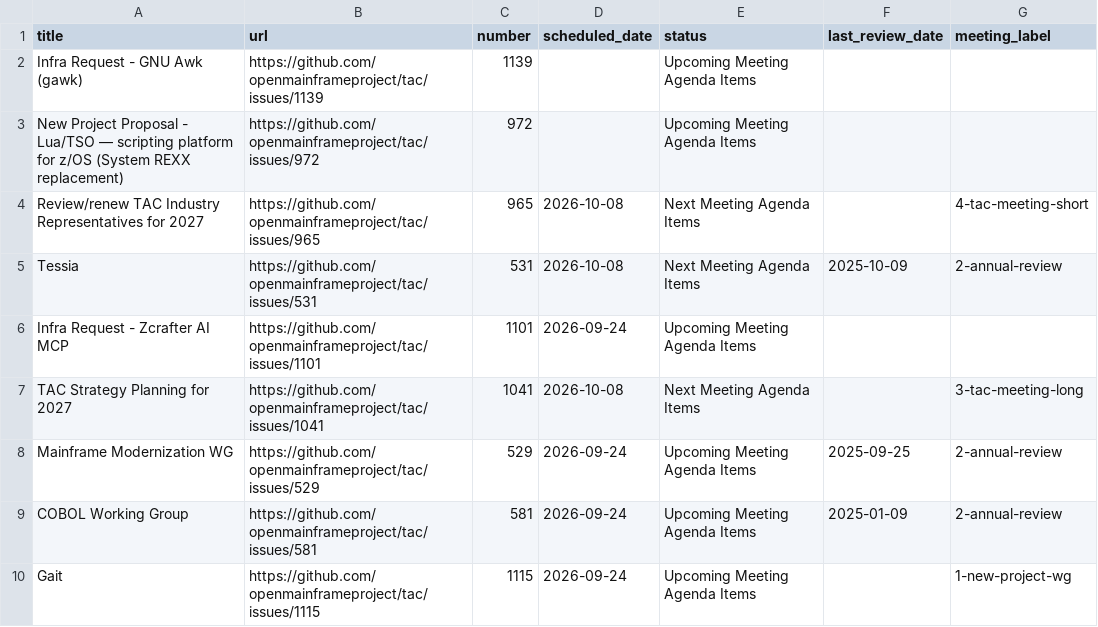
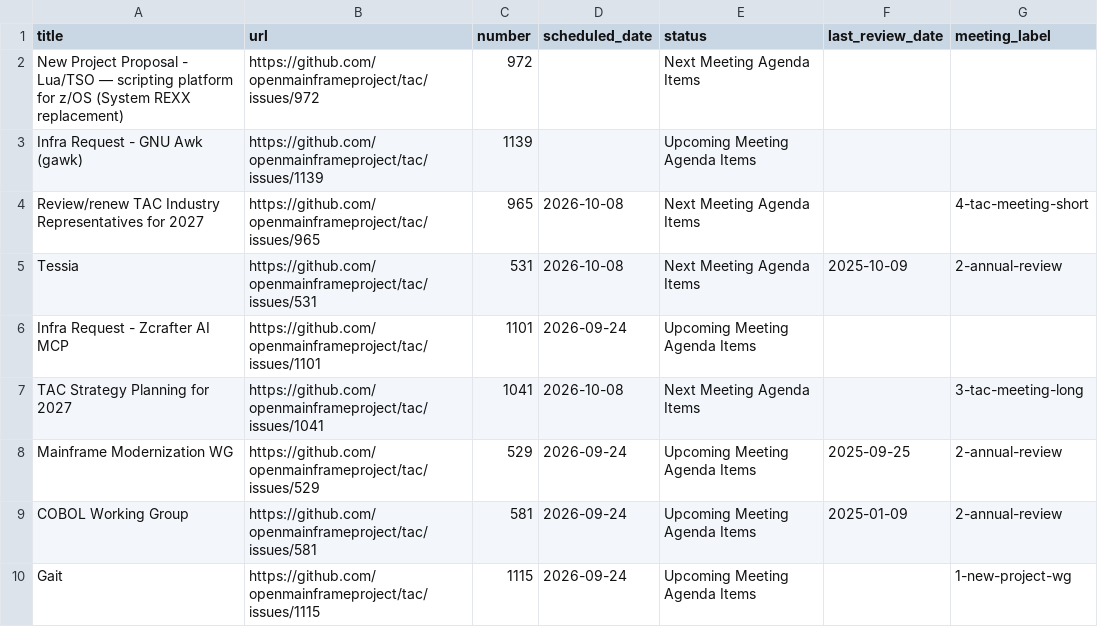
Before and after one commit to openmainframeproject/tac, a CSV file: _data/meeting-agenda-items.csv, drawn as a sheet; only a part is shown.

```diff
--- a/_data/meeting-agenda-items.csv
+++ b/_data/meeting-agenda-items.csv
@@ -1,4 +1,4 @@
 title,url,number,scheduled_date,status,last_review_date,meeting_label
+New Project Proposal - Lua/TSO — scripting platform for z/OS (System REXX replacement),https://github.com/openmainframeproject/tac/issues/972,972,,Next Meeting Agenda Items,,
 Infra Request - GNU Awk (gawk),https://github.com/openmainframeproject/tac/issues/1139,1139,,Upcoming Meeting Agenda Items,,
-New Project Proposal - Lua/TSO — scripting platform for z/OS (System REXX replacement),https://github.com/openmainframeproject/tac/issues/972,972,,Upcoming Meeting Agenda Items,,
 Review/renew TAC Industry Representatives for 2027,https://github.com/openmainframeproject/tac/issues/965,965,2026-10-08,Next Meeting Agenda Items,,4-tac-meeting-short
```
Also changed, not shown: _data/projects.csv.
